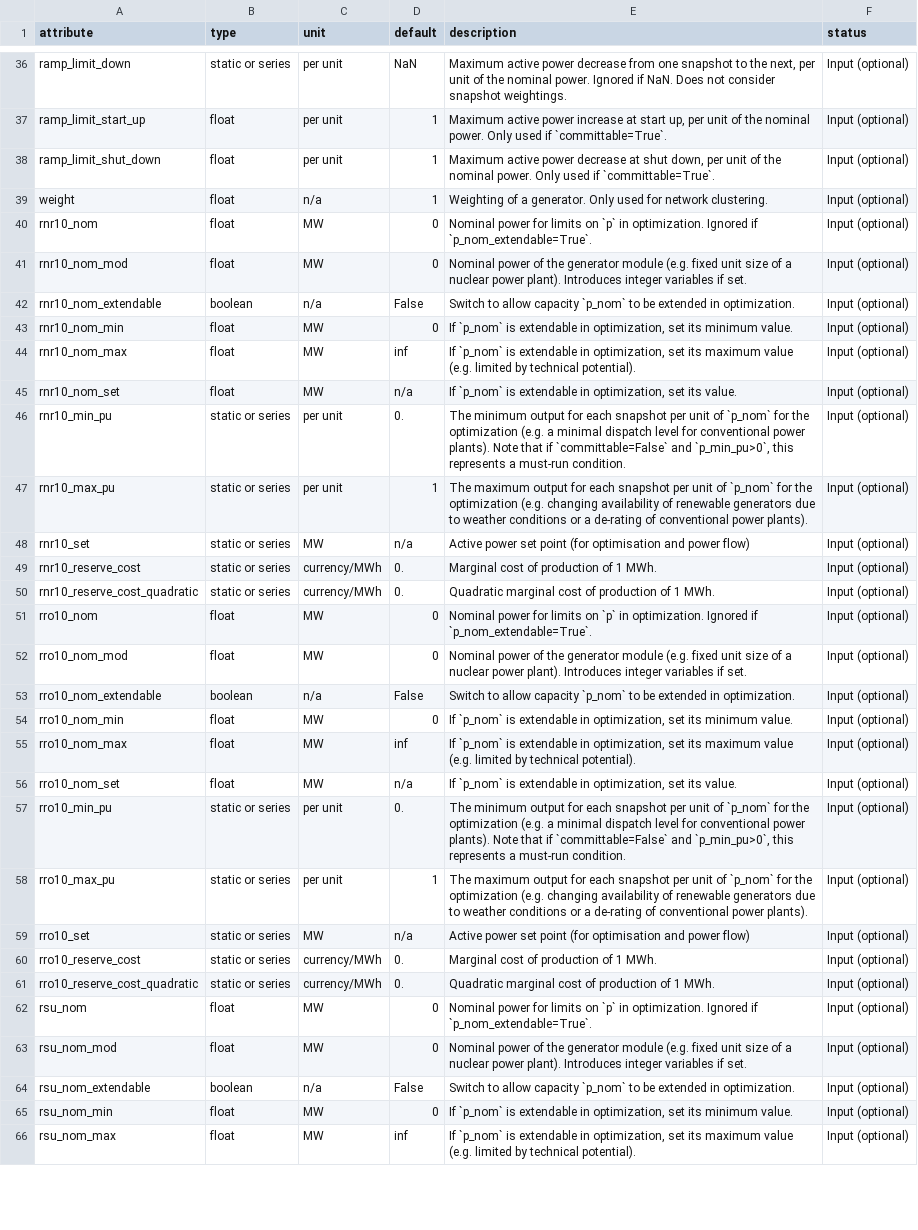
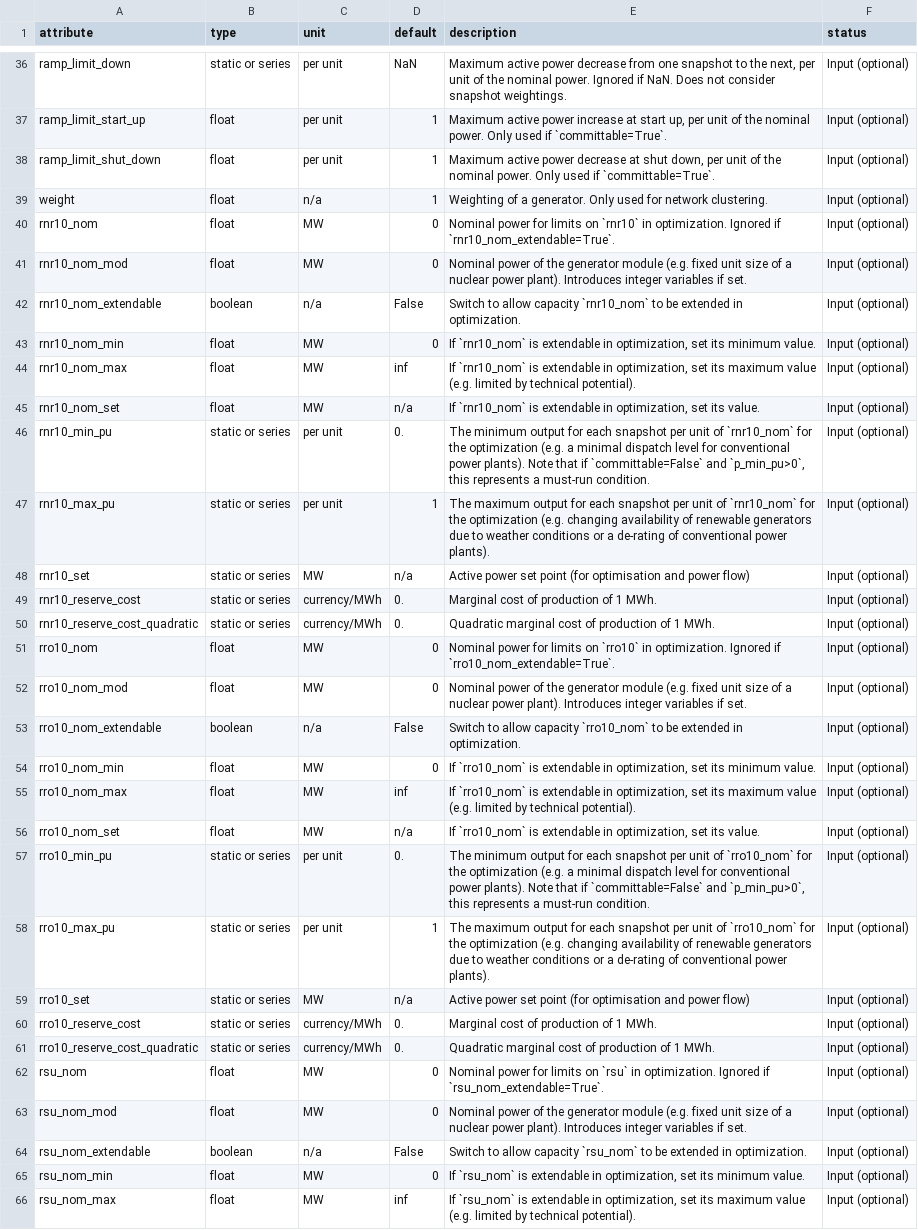
Before and after one commit to BrandolRuizOlmeda/PyPSA_MX, a CSV file: pypsa/data/component_attrs/generators.csv, drawn as a sheet; only a part is shown, gaps mark what is left out; the diff covers the shown part only; the diff names each change by its address in the sheet, - before the commit and + after, or states it on an @@ line.

```diff
--- a/pypsa/data/component_attrs/generators.csv
+++ b/pypsa/data/component_attrs/generators.csv
-E40 (description): …limits on `p` in optimization. Ignored if `p_nom_extendable=True`.
+E40 (description): …limits on `rnr10` in optimization. Ignored if `rnr10_nom_extendable=True`.
-E42 (description): …allow capacity `p_nom` to be…
+E42 (description): …allow capacity `rnr10_nom` to be…
-E43 (description): If `p_nom` is extendable…
+E43 (description): If `rnr10_nom` is extendable…
-E44 (description): If `p_nom` is extendable…
+E44 (description): If `rnr10_nom` is extendable…
-E45 (description): If `p_nom` is extendable…
+E45 (description): If `rnr10_nom` is extendable…
-E46 (description): …unit of `p_nom` for the…
+E46 (description): …unit of `rnr10_nom` for the…
-E47 (description): …unit of `p_nom` for the…
+E47 (description): …unit of `rnr10_nom` for the…
-E51 (description): …limits on `p` in optimization. Ignored if `p_nom_extendable=True`.
+E51 (description): …limits on `rro10` in optimization. Ignored if `rro10_nom_extendable=True`.
-E53 (description): …allow capacity `p_nom` to be…
+E53 (description): …allow capacity `rro10_nom` to be…
-E54 (description): If `p_nom` is extendable…
+E54 (description): If `rro10_nom` is extendable…
-E55 (description): If `p_nom` is extendable…
+E55 (description): If `rro10_nom` is extendable…
-E56 (description): If `p_nom` is extendable…
+E56 (description): If `rro10_nom` is extendable…
-E57 (description): …unit of `p_nom` for the…
+E57 (description): …unit of `rro10_nom` for the…
-E58 (description): …unit of `p_nom` for the…
+E58 (description): …unit of `rro10_nom` for the…
-E62 (description): …limits on `p` in optimization. Ignored if `p_nom_extendable=True`.
+E62 (description): …limits on `rsu` in optimization. Ignored if `rsu_nom_extendable=True`.
-E64 (description): …allow capacity `p_nom` to be…
+E64 (description): …allow capacity `rsu_nom` to be…
-E65 (description): If `p_nom` is extendable…
+E65 (description): If `rsu_nom` is extendable…
-E66 (description): If `p_nom` is extendable…
+E66 (description): If `rsu_nom` is extendable…
```
Also changed, not shown: 10 edited cells elsewhere in this file, pypsa/data/component_attrs/global_constraints.csv, 4 other files.
